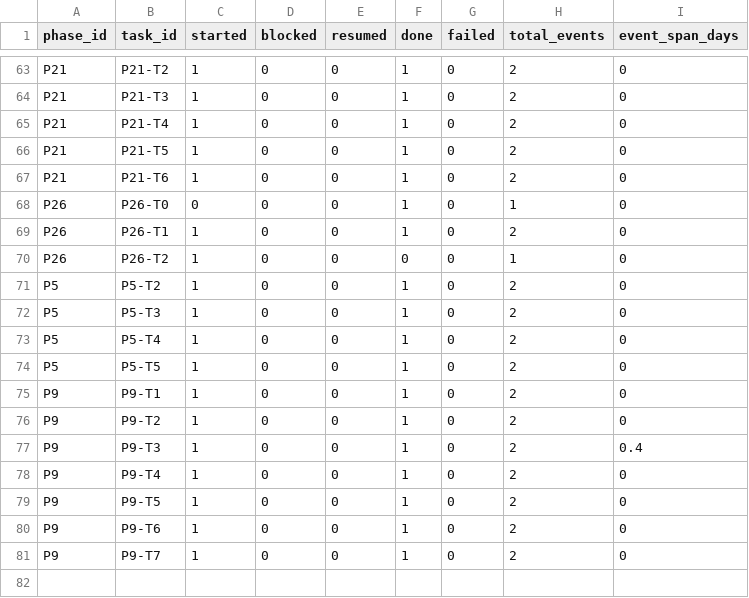
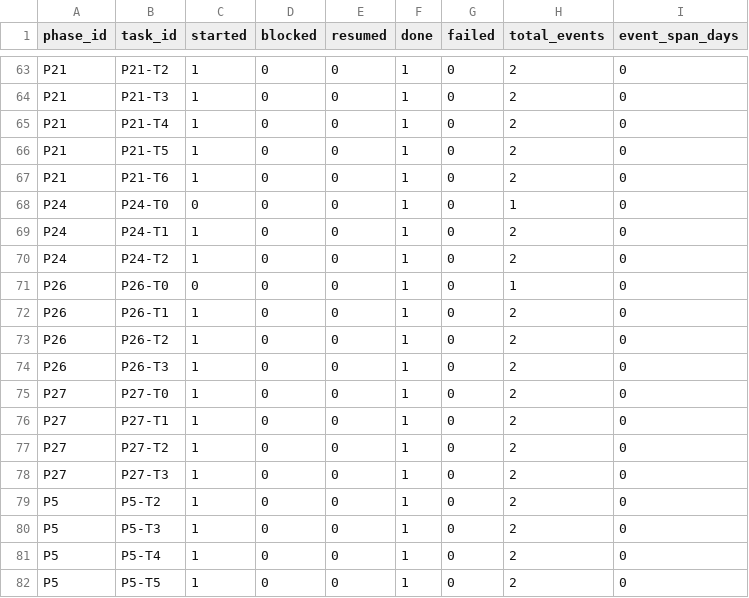
Before and after one commit to toshtag/code-pact, a CSV file: design/measurements/task-event-density.csv, drawn as a sheet; only a part is shown, gaps mark what is left out; the shorter side is filled out with more unchanged rows.

```diff
--- a/design/measurements/task-event-density.csv
+++ b/design/measurements/task-event-density.csv
@@ -67,5 +67,13 @@ P21,P21-T5,1,0,0,1,0,2,0
 P21,P21-T6,1,0,0,1,0,2,0
+P24,P24-T0,0,0,0,1,0,1,0
+P24,P24-T1,1,0,0,1,0,2,0
+P24,P24-T2,1,0,0,1,0,2,0
 P26,P26-T0,0,0,0,1,0,1,0
 P26,P26-T1,1,0,0,1,0,2,0
-P26,P26-T2,1,0,0,0,0,1,0
+P26,P26-T2,1,0,0,1,0,2,0
+P26,P26-T3,1,0,0,1,0,2,0
+P27,P27-T0,1,0,0,1,0,2,0
+P27,P27-T1,1,0,0,1,0,2,0
+P27,P27-T2,1,0,0,1,0,2,0
+P27,P27-T3,1,0,0,1,0,2,0
 P5,P5-T2,1,0,0,1,0,2,0
```
Also changed, not shown: design/measurements/lifecycle-adherence-by-task.csv, design/measurements/pack-size-by-task.csv, 8 other files.
